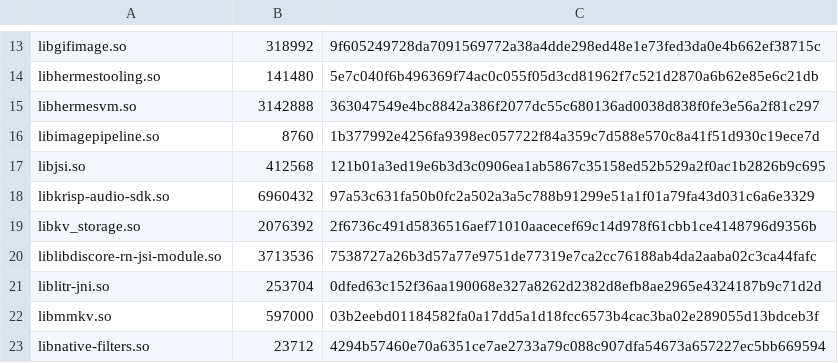
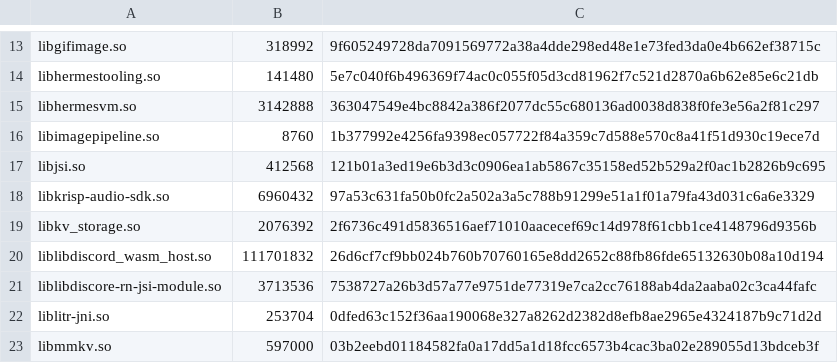
Before and after one commit to superempyrean/phoenix-tracker, a TSV file: latest/abi/arm64-v8a/libs.tsv, drawn as a sheet; only a part is shown, gaps mark what is left out; the shorter side is filled out with more unchanged rows; the diff names each change by its address in the sheet, - before the commit and + after, or states it on an @@ line.

```diff
--- a/latest/abi/arm64-v8a/libs.tsv
+++ b/latest/abi/arm64-v8a/libs.tsv
+row 20: liblibdiscord_wasm_host.so | 111701832 | 26d6cf7cf9bb024b760b70760165e8dd2652c88fb86fde65132630b08a10d194
```
Also changed, not shown: latest/abi/armeabi-v7a/libs.tsv, latest/abi/x86_64/libs.tsv, 16 other files.
